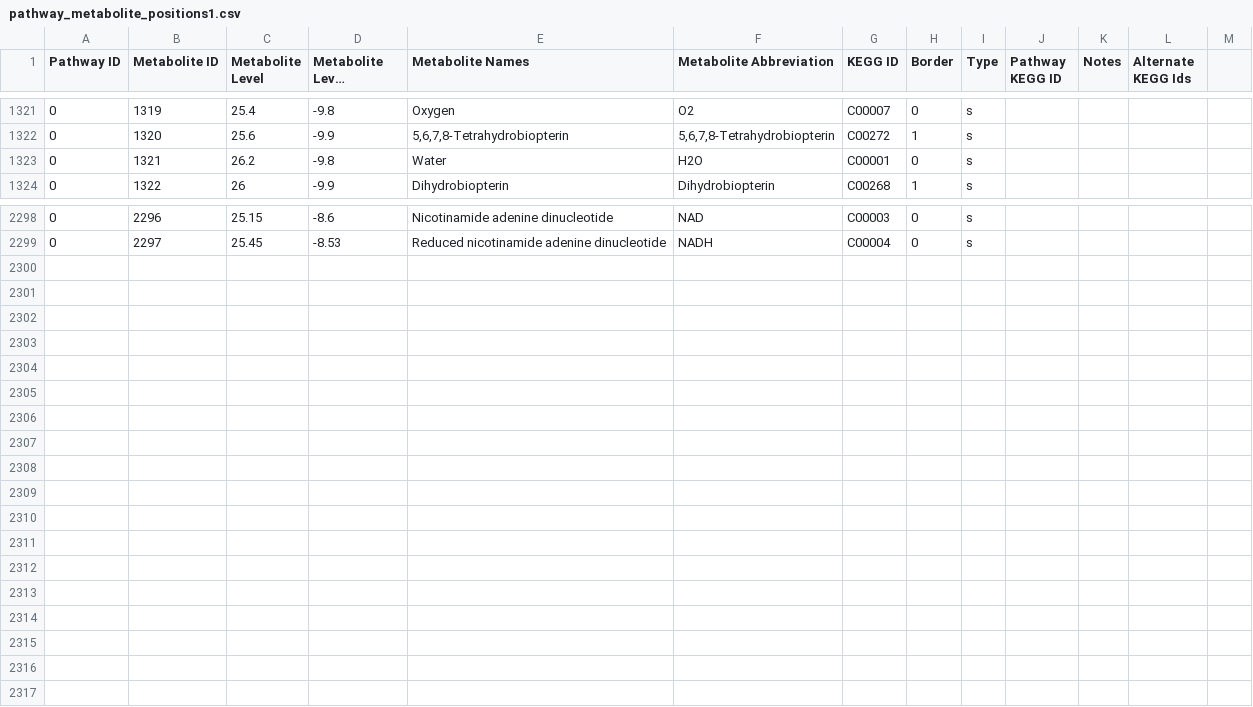
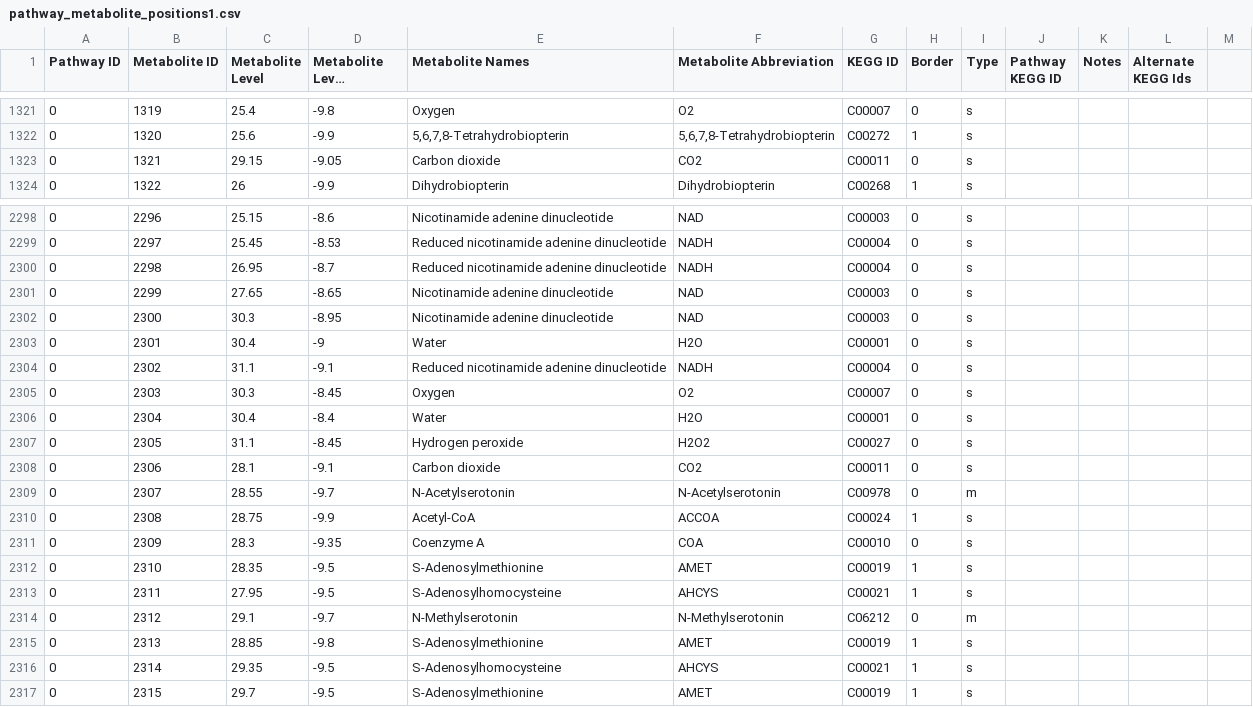
Before and after one commit to jimkell/mostSandbox, a CSV file: etc/visualization/pathway_metabolite_positions1.csv, drawn as a sheet; only a part is shown, gaps mark what is left out; long unchanged cells end in …; the diff covers the shown part only; the diff names each change by its address in the sheet, - before the commit and + after, or states it on an @@ line.

Commit message:
Added metabolites, reactions

```diff
--- a/etc/visualization/pathway_metabolite_positions1.csv
+++ b/etc/visualization/pathway_metabolite_positions1.csv
-C1323 (Metabolite Level): 26.2
+C1323 (Metabolite Level): 29.15
-D1323 (Metabolite Level Position): -9.8
+D1323 (Metabolite Level Position): -9.05
-E1323 (Metabolite Names): Water
+E1323 (Metabolite Names): Carbon dioxide
-F1323 (Metabolite Abbreviation): H2O
+F1323 (Metabolite Abbreviation): CO2
-G1323 (KEGG ID): C00001
+G1323 (KEGG ID): C00011
+row 2300: 0 | 2298 | 26.95 | -8.7 | Reduced nicotinamide adenine dinucleotide | NADH | C00004 | 0 | s
+row 2301: 0 | 2299 | 27.65 | -8.65 | Nicotinamide adenine dinucleotide | NAD | C00003 | 0 | s
+row 2302: 0 | 2300 | 30.3 | -8.95 | Nicotinamide adenine dinucleotide | NAD | C00003 | 0 | s
+row 2303: 0 | 2301 | 30.4 | -9 | Water | H2O | C00001 | 0 | s
+row 2304: 0 | 2302 | 31.1 | -9.1 | Reduced nicotinamide adenine dinucleotide | NADH | C00004 | 0 | s
+row 2305: 0 | 2303 | 30.3 | -8.45 | Oxygen | O2 | C00007 | 0 | s
+row 2306: 0 | 2304 | 30.4 | -8.4 | Water | H2O | C00001 | 0 | s
+row 2307: 0 | 2305 | 31.1 | -8.45 | Hydrogen peroxide | H2O2 | C00027 | 0 | s
+row 2308: 0 | 2306 | 28.1 | -9.1 | Carbon dioxide | CO2 | C00011 | 0 | s
+row 2309: 0 | 2307 | 28.55 | -9.7 | N-Acetylserotonin | N-Acetylserotonin | C00978 | 0 | m
+row 2310: 0 | 2308 | 28.75 | -9.9 | Acetyl-CoA | ACCOA | C00024 | 1 | s
+row 2311: 0 | 2309 | 28.3 | -9.35 | Coenzyme A | COA | C00010 | 0 | s
+row 2312: 0 | 2310 | 28.35 | -9.5 | S-Adenosylmethionine | AMET | C00019 | 1 | s
+row 2313: 0 | 2311 | 27.95 | -9.5 | S-Adenosylhomocysteine | AHCYS | C00021 | 1 | s
+row 2314: 0 | 2312 | 29.1 | -9.7 | N-Methylserotonin | N-Methylserotonin | C06212 | 0 | m
+row 2315: 0 | 2313 | 28.85 | -9.8 | S-Adenosylmethionine | AMET | C00019 | 1 | s
+row 2316: 0 | 2314 | 29.35 | -9.5 | S-Adenosylhomocysteine | AHCYS | C00021 | 1 | s
+row 2317: 0 | 2315 | 29.7 | -9.5 | S-Adenosylmethionine | AMET | C00019 | 1 | s
```
Also changed, not shown: 2 edited cells elsewhere in this file, etc/visualization/pathways_reaction_positions1.csv.
